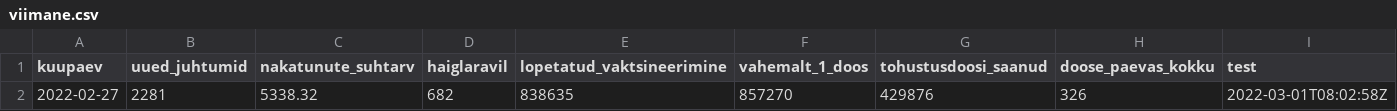
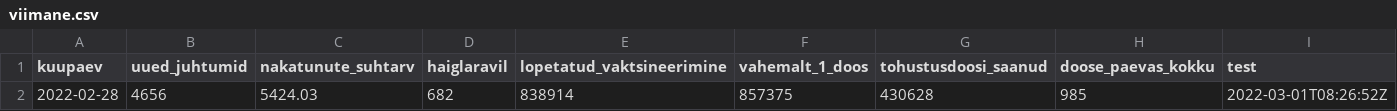
Before and after one commit to riinaljas/Delfi-Covid, a CSV file: viimane.csv, drawn as a sheet.

Commit message:
run the script

```diff
--- a/viimane.csv
+++ b/viimane.csv
@@ -1,2 +1,2 @@
 kuupaev,uued_juhtumid,nakatunute_suhtarv,haiglaravil,lopetatud_vaktsineerimine,vahemalt_1_doos,tohustusdoosi_saanud,doose_paevas_kokku,test
-2022-02-27,2281,5338.32,682,838635,857270,429876,326,2022-03-01T08:02:58Z
+2022-02-28,4656,5424.03,682,838914,857375,430628,985,2022-03-01T08:26:52Z
```
